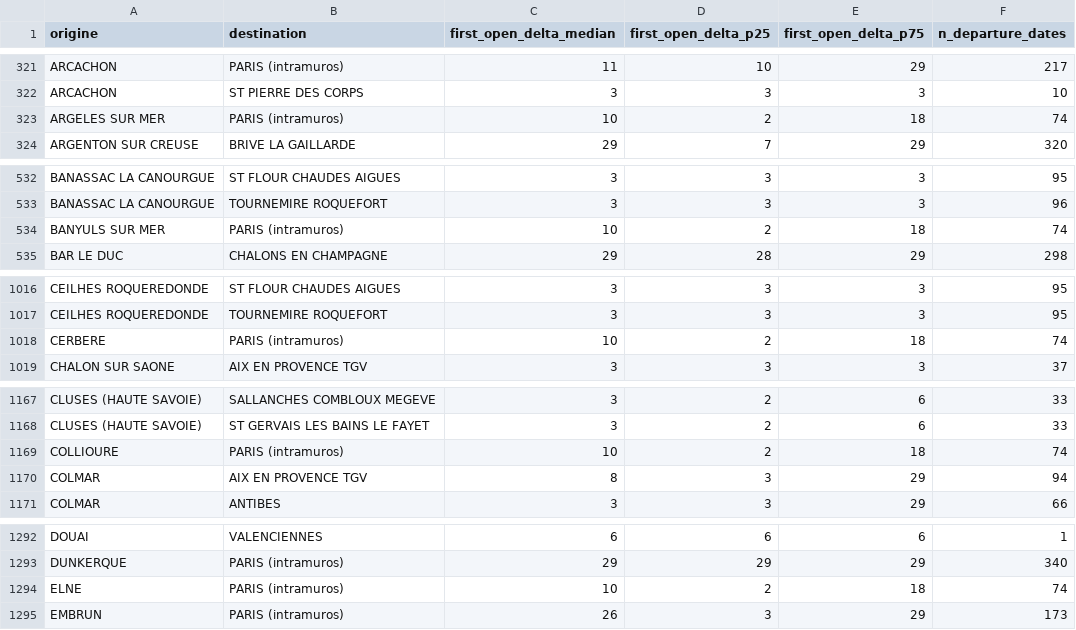
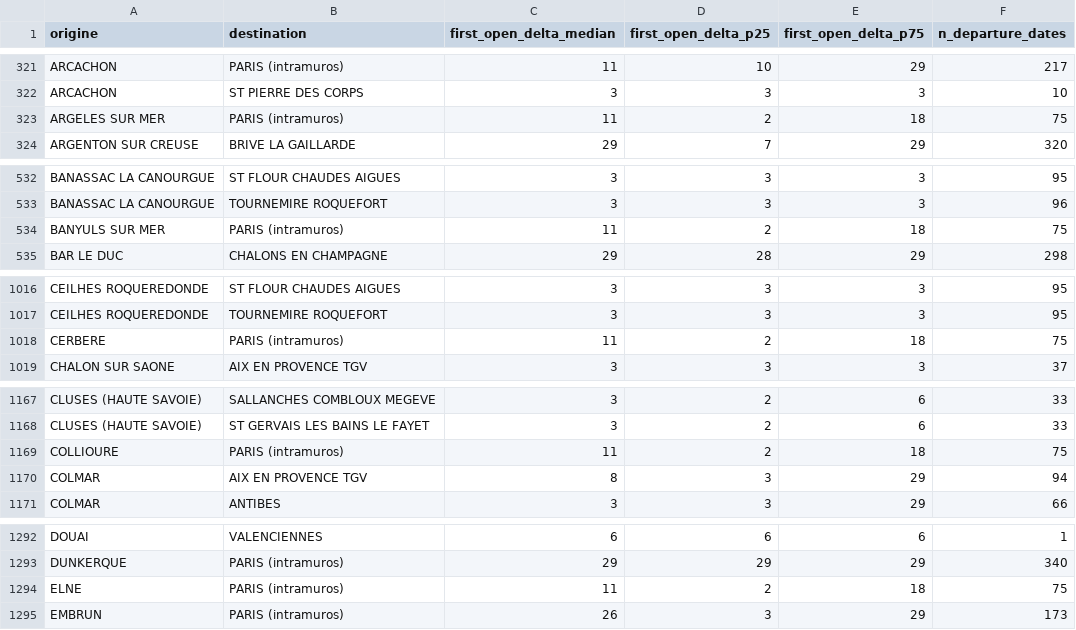
Before and after one commit to matteotoutain/ECM_2526_FinalProject, a CSV file: precomputed/first_signal_od.csv, drawn as a sheet; only a part is shown, gaps mark what is left out; the diff covers the shown part only.

```diff
--- a/precomputed/first_signal_od.csv
+++ b/precomputed/first_signal_od.csv
@@ -322,3 +322,3 @@ ARCACHON,PARIS (intramuros),11,10,29,217
 ARCACHON,ST PIERRE DES CORPS,3,3,3,10
-ARGELES SUR MER,PARIS (intramuros),10,2,18,74
+ARGELES SUR MER,PARIS (intramuros),11,2,18,75
 ARGENTON SUR CREUSE,BRIVE LA GAILLARDE,29,7,29,320
@@ -533,3 +533,3 @@ BANASSAC LA CANOURGUE,ST FLOUR CHAUDES AIGUES,3,3,3,95
 BANASSAC LA CANOURGUE,TOURNEMIRE ROQUEFORT,3,3,3,96
-BANYULS SUR MER,PARIS (intramuros),10,2,18,74
+BANYULS SUR MER,PARIS (intramuros),11,2,18,75
 BAR LE DUC,CHALONS EN CHAMPAGNE,29,28,29,298
@@ -1017,3 +1017,3 @@ CEILHES ROQUEREDONDE,ST FLOUR CHAUDES AIGUES,3,3,3,95
 CEILHES ROQUEREDONDE,TOURNEMIRE ROQUEFORT,3,3,3,95
-CERBERE,PARIS (intramuros),10,2,18,74
+CERBERE,PARIS (intramuros),11,2,18,75
 CHALON SUR SAONE,AIX EN PROVENCE TGV,3,3,3,37
@@ -1168,3 +1168,3 @@ CLUSES (HAUTE SAVOIE),SALLANCHES COMBLOUX MEGEVE,3,2,6,33
 CLUSES (HAUTE SAVOIE),ST GERVAIS LES BAINS LE FAYET,3,2,6,33
-COLLIOURE,PARIS (intramuros),10,2,18,74
+COLLIOURE,PARIS (intramuros),11,2,18,75
 COLMAR,AIX EN PROVENCE TGV,8,3,29,94
@@ -1293,3 +1293,3 @@ DOUAI,VALENCIENNES,6,6,6,1
 DUNKERQUE,PARIS (intramuros),29,29,29,340
-ELNE,PARIS (intramuros),10,2,18,74
+ELNE,PARIS (intramuros),11,2,18,75
 EMBRUN,PARIS (intramuros),26,3,29,173
```
Also changed, not shown: 2 edited cells elsewhere in this file, precomputed/first_signal_od/by_entity/CERBEREPARIS.csv, precomputed/proba_od/by_entity/CERBEREPARIS.csv, 5 other files.
